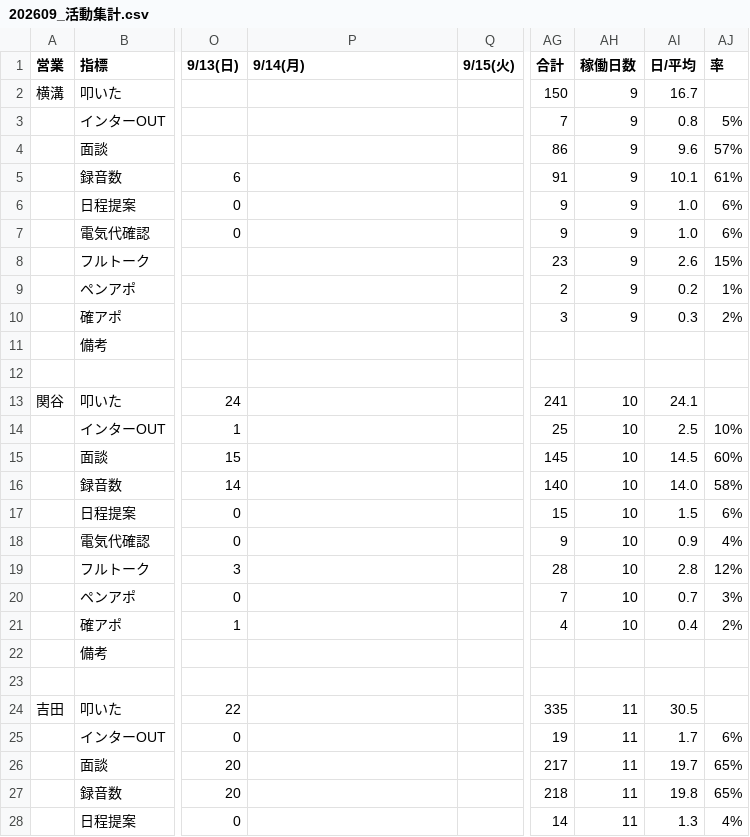
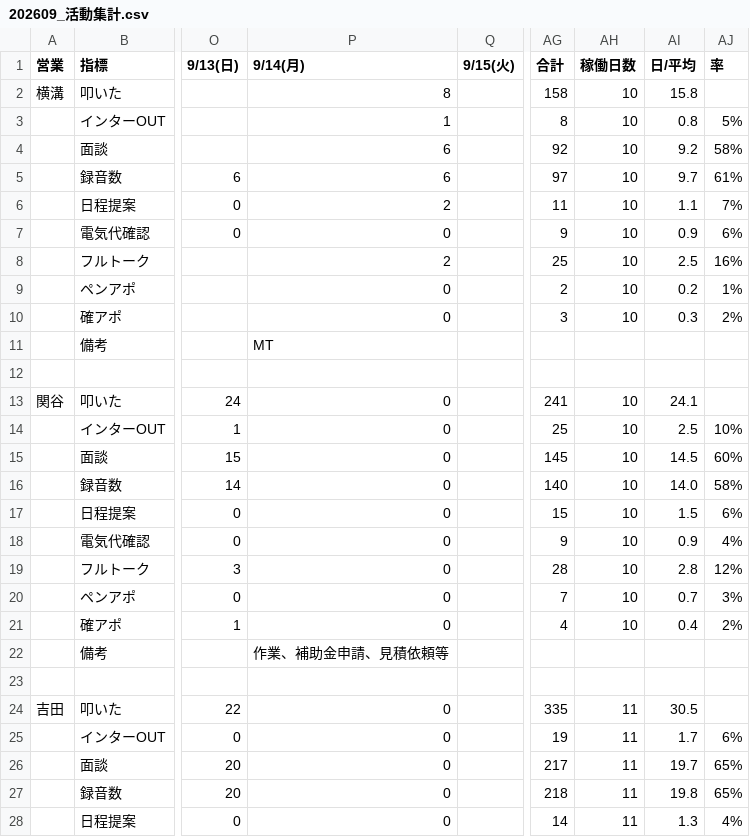
Before and after one commit to shuhei-mori/eiko-report, a CSV file: 202609_活動集計.csv, drawn as a sheet; only a part is shown, gaps mark what is left out; the diff covers the shown part only; the diff names each change by its address in the sheet, - before the commit and + after, or states it on an @@ line.

```diff
--- a/202609_活動集計.csv
+++ b/202609_活動集計.csv
-P2 (9/14(月)): (empty)
+P2 (9/14(月)): 8
-AG2 (合計): 150
+AG2 (合計): 158
-AH2:AH10 (稼働日数): 9
+AH2:AH10 (稼働日数): 10
-AI2 (日/平均): 16.7
+AI2 (日/平均): 15.8
-P3 (9/14(月)): (empty)
+P3 (9/14(月)): 1
-AG3 (合計): 7
+AG3 (合計): 8
-P4:P5 (9/14(月)): (empty)
+P4:P5 (9/14(月)): 6
-AG4 (合計): 86
+AG4 (合計): 92
-AI4 (日/平均): 9.6
+AI4 (日/平均): 9.2
-AJ4 (率): 57%
+AJ4 (率): 58%
-AG5 (合計): 91
+AG5 (合計): 97
-AI5 (日/平均): 10.1
+AI5 (日/平均): 9.7
-P6 (9/14(月)): (empty)
+P6 (9/14(月)): 2
-AG6 (合計): 9
+AG6 (合計): 11
-AI6 (日/平均): 1.0
+AI6 (日/平均): 1.1
-AJ6 (率): 6%
+AJ6 (率): 7%
-P7 (9/14(月)): (empty)
+P7 (9/14(月)): 0
-AI7 (日/平均): 1.0
+AI7 (日/平均): 0.9
-P8 (9/14(月)): (empty)
+P8 (9/14(月)): 2
-AG8 (合計): 23
+AG8 (合計): 25
-AI8 (日/平均): 2.6
+AI8 (日/平均): 2.5
-AJ8 (率): 15%
+AJ8 (率): 16%
-P9:P10 (9/14(月)): (empty)
+P9:P10 (9/14(月)): 0
-P11 (9/14(月)): (empty)
+P11 (9/14(月)): MT
-P13:P21 (9/14(月)): (empty)
+P13:P21 (9/14(月)): 0
-P22 (9/14(月)): (empty)
+P22 (9/14(月)): 作業、補助金申請、見積依頼等
-P24:P28 (9/14(月)): (empty)
+P24:P28 (9/14(月)): 0
```
Also changed, not shown: 35 edited cells elsewhere in this file, 202609_活動集計_逆.csv, katsudou.csv, 12 other files.
